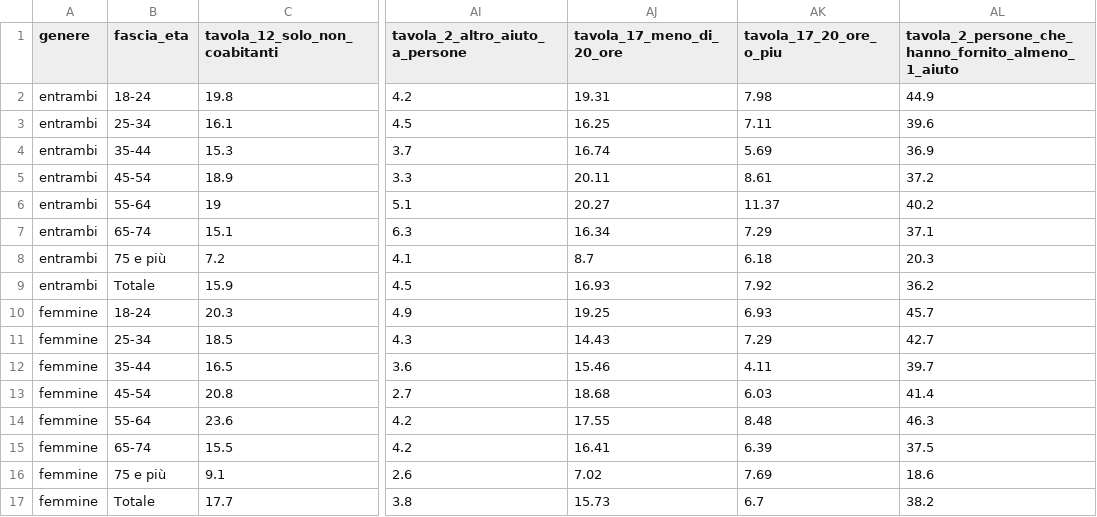
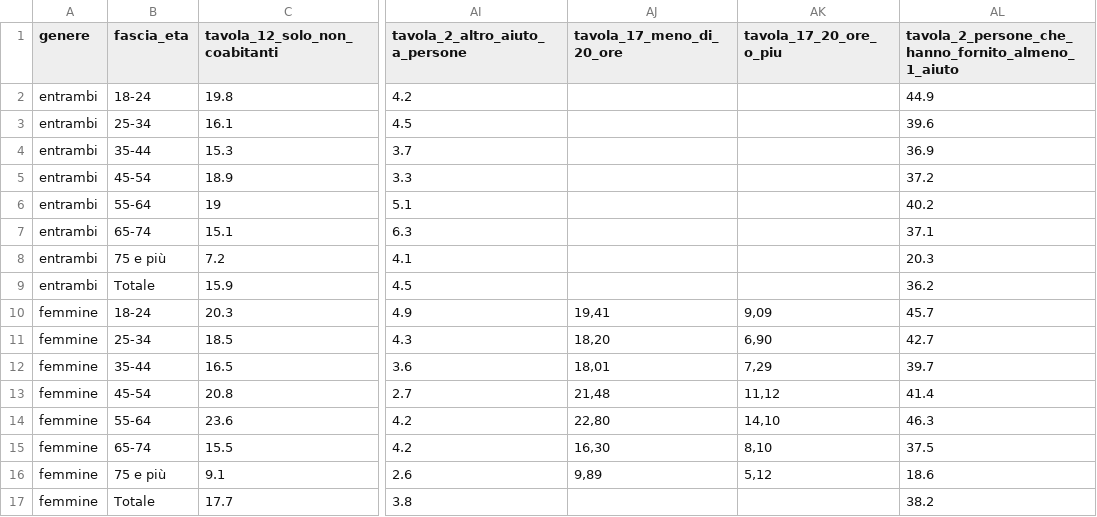
Before and after one commit to stellangolong/lavoro_fantasma, a CSV file: assets/databaseEtaGenere.csv, drawn as a sheet; only a part is shown, gaps mark what is left out; the diff covers the shown part only; the diff names each change by its address in the sheet, - before the commit and + after, or states it on an @@ line.

```diff
--- a/assets/databaseEtaGenere.csv
+++ b/assets/databaseEtaGenere.csv
-AJ2 (tavola_17_meno_di_20_ore): 19.31
+AJ2 (tavola_17_meno_di_20_ore): (empty)
-AK2 (tavola_17_20_ore_o_piu): 7.98
+AK2 (tavola_17_20_ore_o_piu): (empty)
-AJ3 (tavola_17_meno_di_20_ore): 16.25
+AJ3 (tavola_17_meno_di_20_ore): (empty)
-AK3 (tavola_17_20_ore_o_piu): 7.11
+AK3 (tavola_17_20_ore_o_piu): (empty)
-AJ4 (tavola_17_meno_di_20_ore): 16.74
+AJ4 (tavola_17_meno_di_20_ore): (empty)
-AK4 (tavola_17_20_ore_o_piu): 5.69
+AK4 (tavola_17_20_ore_o_piu): (empty)
-AJ5 (tavola_17_meno_di_20_ore): 20.11
+AJ5 (tavola_17_meno_di_20_ore): (empty)
-AK5 (tavola_17_20_ore_o_piu): 8.61
+AK5 (tavola_17_20_ore_o_piu): (empty)
-AJ6 (tavola_17_meno_di_20_ore): 20.27
+AJ6 (tavola_17_meno_di_20_ore): (empty)
-AK6 (tavola_17_20_ore_o_piu): 11.37
+AK6 (tavola_17_20_ore_o_piu): (empty)
-AJ7 (tavola_17_meno_di_20_ore): 16.34
+AJ7 (tavola_17_meno_di_20_ore): (empty)
-AK7 (tavola_17_20_ore_o_piu): 7.29
+AK7 (tavola_17_20_ore_o_piu): (empty)
-AJ8 (tavola_17_meno_di_20_ore): 8.7
+AJ8 (tavola_17_meno_di_20_ore): (empty)
-AK8 (tavola_17_20_ore_o_piu): 6.18
+AK8 (tavola_17_20_ore_o_piu): (empty)
-AJ9 (tavola_17_meno_di_20_ore): 16.93
+AJ9 (tavola_17_meno_di_20_ore): (empty)
-AK9 (tavola_17_20_ore_o_piu): 7.92
+AK9 (tavola_17_20_ore_o_piu): (empty)
-AJ10 (tavola_17_meno_di_20_ore): 19.25
+AJ10 (tavola_17_meno_di_20_ore): 19,41
-AK10 (tavola_17_20_ore_o_piu): 6.93
+AK10 (tavola_17_20_ore_o_piu): 9,09
-AJ11 (tavola_17_meno_di_20_ore): 14.43
+AJ11 (tavola_17_meno_di_20_ore): 18,20
-AK11 (tavola_17_20_ore_o_piu): 7.29
+AK11 (tavola_17_20_ore_o_piu): 6,90
-AJ12 (tavola_17_meno_di_20_ore): 15.46
+AJ12 (tavola_17_meno_di_20_ore): 18,01
-AK12 (tavola_17_20_ore_o_piu): 4.11
+AK12 (tavola_17_20_ore_o_piu): 7,29
-AJ13 (tavola_17_meno_di_20_ore): 18.68
+AJ13 (tavola_17_meno_di_20_ore): 21,48
-AK13 (tavola_17_20_ore_o_piu): 6.03
+AK13 (tavola_17_20_ore_o_piu): 11,12
-AJ14 (tavola_17_meno_di_20_ore): 17.55
+AJ14 (tavola_17_meno_di_20_ore): 22,80
-AK14 (tavola_17_20_ore_o_piu): 8.48
+AK14 (tavola_17_20_ore_o_piu): 14,10
-AJ15 (tavola_17_meno_di_20_ore): 16.41
+AJ15 (tavola_17_meno_di_20_ore): 16,30
-AK15 (tavola_17_20_ore_o_piu): 6.39
+AK15 (tavola_17_20_ore_o_piu): 8,10
-AJ16 (tavola_17_meno_di_20_ore): 7.02
+AJ16 (tavola_17_meno_di_20_ore): 9,89
-AK16 (tavola_17_20_ore_o_piu): 7.69
+AK16 (tavola_17_20_ore_o_piu): 5,12
-AJ17 (tavola_17_meno_di_20_ore): 15.73
+AJ17 (tavola_17_meno_di_20_ore): (empty)
-AK17 (tavola_17_20_ore_o_piu): 6.7
+AK17 (tavola_17_20_ore_o_piu): (empty)
```
Also changed, not shown: 16 edited cells elsewhere in this file, 1 other file.
